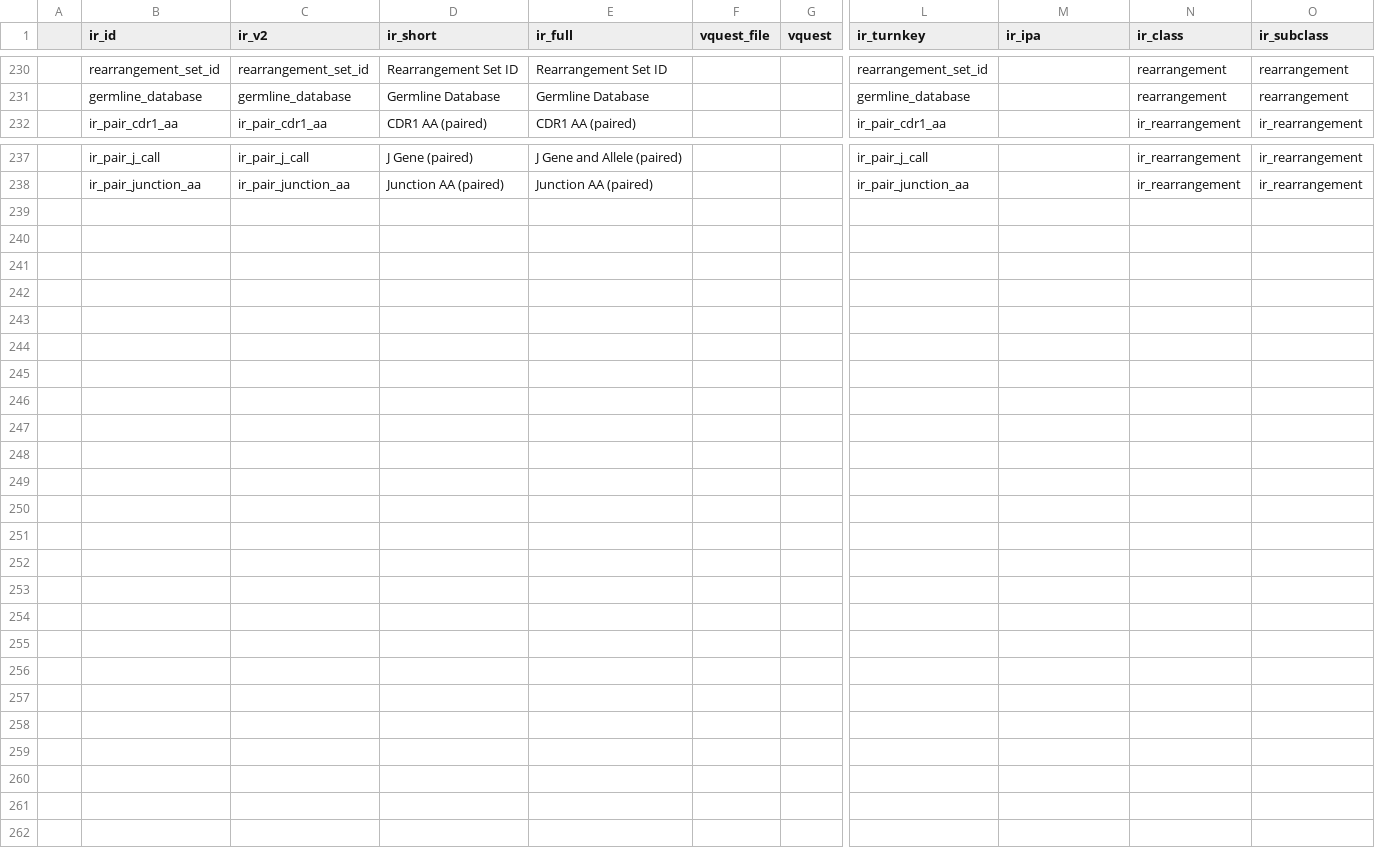
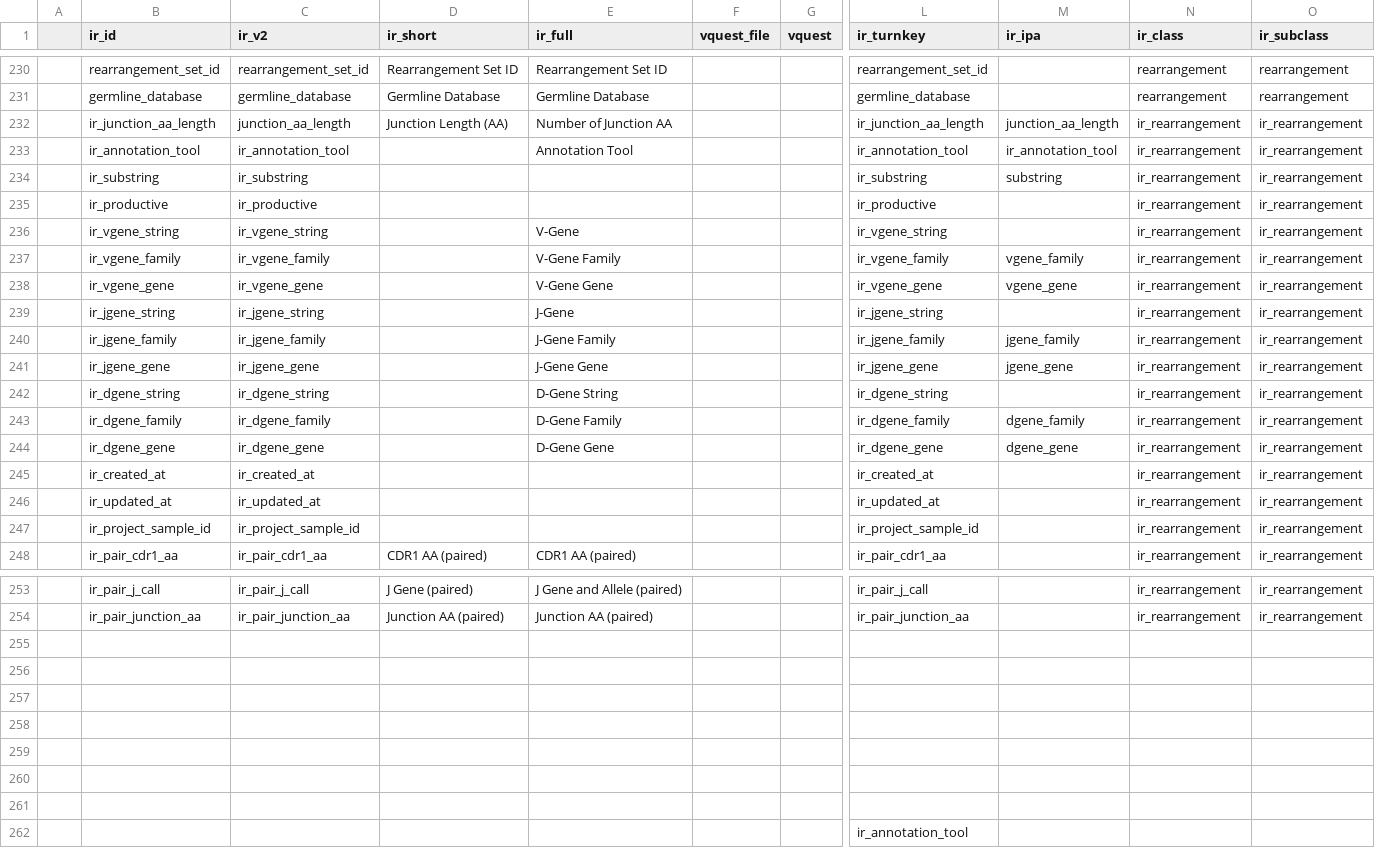
Before and after one commit to sfu-ireceptor/gateway, a TSV file: database/seeds/data/field_names.tsv, drawn as a sheet; only a part is shown, gaps mark what is left out; rows hold the shown columns only; the diff covers the shown part only; the diff names each change by its address in the sheet, - before the commit and + after, or states it on an @@ line.

```diff
--- a/database/seeds/data/field_names.tsv
+++ b/database/seeds/data/field_names.tsv
+row 232:  | ir_junction_aa_length | junction_aa_length | Junction Length (AA) | Number of Junction AA |  |  | ir_junction_aa_length | junction_aa_length | ir_rearrangement | ir_rearrangement
+row 233:  | ir_annotation_tool | ir_annotation_tool |  | Annotation Tool |  |  | ir_annotation_tool | ir_annotation_tool | ir_rearrangement | ir_rearrangement
+row 234:  | ir_substring | ir_substring |  |  |  |  | ir_substring | substring | ir_rearrangement | ir_rearrangement
+row 235:  | ir_productive | ir_productive |  |  |  |  | ir_productive |  | ir_rearrangement | ir_rearrangement
+row 236:  | ir_vgene_string | ir_vgene_string |  | V-Gene |  |  | ir_vgene_string |  | ir_rearrangement | ir_rearrangement
+row 237:  | ir_vgene_family | ir_vgene_family |  | V-Gene Family |  |  | ir_vgene_family | vgene_family | ir_rearrangement | ir_rearrangement
+row 238:  | ir_vgene_gene | ir_vgene_gene |  | V-Gene Gene |  |  | ir_vgene_gene | vgene_gene | ir_rearrangement | ir_rearrangement
+row 239:  | ir_jgene_string | ir_jgene_string |  | J-Gene |  |  | ir_jgene_string |  | ir_rearrangement | ir_rearrangement
+row 240:  | ir_jgene_family | ir_jgene_family |  | J-Gene Family |  |  | ir_jgene_family | jgene_family | ir_rearrangement | ir_rearrangement
+row 241:  | ir_jgene_gene | ir_jgene_gene |  | J-Gene Gene |  |  | ir_jgene_gene | jgene_gene | ir_rearrangement | ir_rearrangement
+row 242:  | ir_dgene_string | ir_dgene_string |  | D-Gene String |  |  | ir_dgene_string |  | ir_rearrangement | ir_rearrangement
+row 243:  | ir_dgene_family | ir_dgene_family |  | D-Gene Family |  |  | ir_dgene_family | dgene_family | ir_rearrangement | ir_rearrangement
+row 244:  | ir_dgene_gene | ir_dgene_gene |  | D-Gene Gene |  |  | ir_dgene_gene | dgene_gene | ir_rearrangement | ir_rearrangement
+row 245:  | ir_created_at | ir_created_at |  |  |  |  | ir_created_at |  | ir_rearrangement | ir_rearrangement
+row 246:  | ir_updated_at | ir_updated_at |  |  |  |  | ir_updated_at |  | ir_rearrangement | ir_rearrangement
+row 247:  | ir_project_sample_id | ir_project_sample_id |  |  |  |  | ir_project_sample_id |  | ir_rearrangement | ir_rearrangement
+row 255: (empty)
+row 256: (empty)
+row 257: (empty)
+row 258: (empty)
+row 259: (empty)
+row 260: (empty)
+row 261: (empty)
+row 262:  |  |  |  |  |  |  | ir_annotation_tool
```
Also changed, not shown: 72 edited cells elsewhere in this file.
